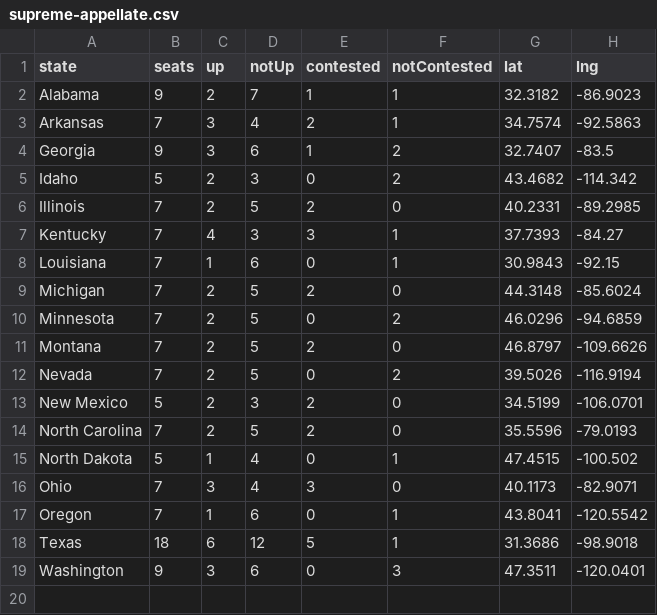
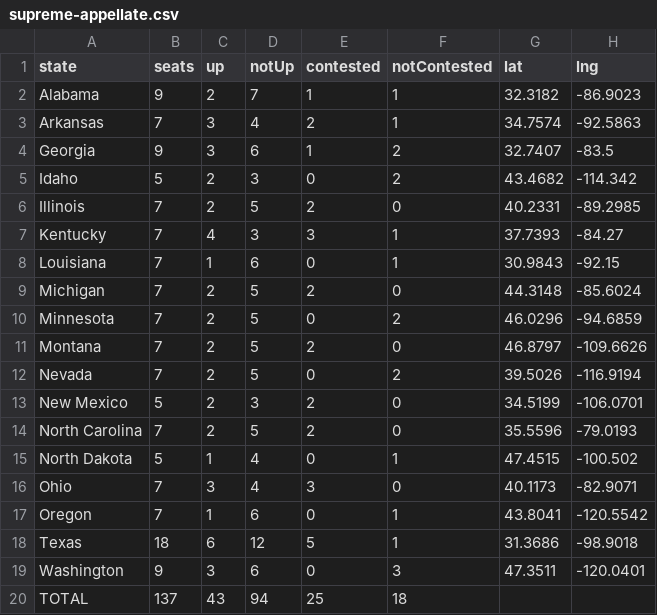
Before and after one commit to fakebenjay/state-courts-2022, a CSV file: supreme-appellate.csv, drawn as a sheet.

```diff
--- a/supreme-appellate.csv
+++ b/supreme-appellate.csv
@@ -19 +19,2 @@ Texas,18,6,12,5,1,31.3686,-98.9018
 Washington,9,3,6,0,3,47.3511,-120.0401
+TOTAL,137,43,94,25,18,,
```
Also changed, not shown: intermediate-appellate.csv, 3 other files.
